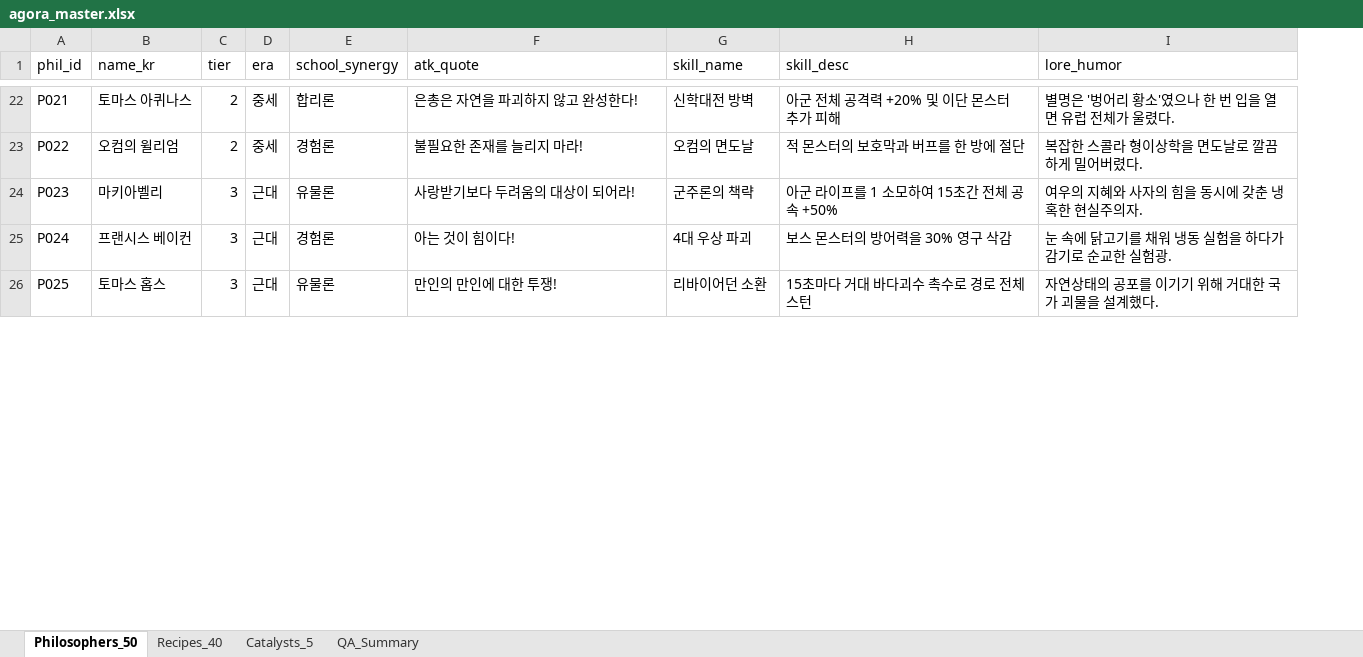
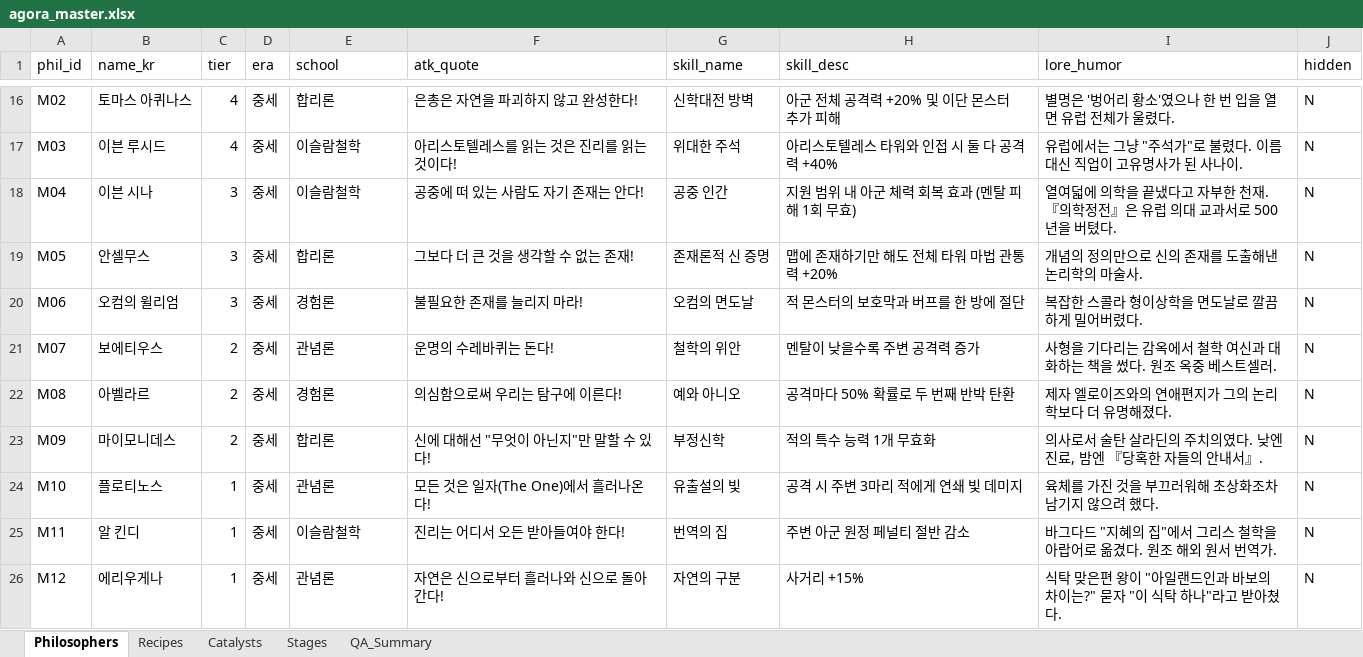
Before and after one commit to zdr1357-9993/agora-defense, an Excel workbook: data/agora_master.xlsx, sheet Philosophers, drawn as a sheet; only a part is shown, gaps mark what is left out; values as stored, in another font and other column widths than the file's, no cell formats; table styles not drawn; removed rows and columns are numbered as before the commit, all else as after; the diff covers the shown part only; the diff names each change by its address in the sheet, - before the commit and + after, or states it on an @@ line.

```diff
--- a/data/agora_master.xlsx (sheet Philosophers)
+++ b/data/agora_master.xlsx (sheet Philosophers)
-sheet tab: Philosophers_50
+sheet tab: Philosophers
-sheet tab: Recipes_40
+sheet tab: Recipes
-sheet tab: Catalysts_5
+sheet tab: Catalysts
+sheet tab: Stages
+column J (hidden), row 16: N; row 20: N
-E1: school_synergy
+E1: school
-A16 (phil_id): P021
+A16 (phil_id): M02
-C16 (tier): 2
+C16 (tier): 4
+row 17: M03 | 이븐 루시드 | 4 | 중세 | 이슬람철학 | 아리스토텔레스를 읽는 것은 진리를 읽는 것이다! | 위대한 주석 | 아리스토텔레스 타워와 인접 시 둘 다 공격력 +40% | 유럽에서는 그냥 "주석가"로 불렸다. 이름 대신 직업이 고유명사가 된 사나이. | N
+row 18: M04 | 이븐 시나 | 3 | 중세 | 이슬람철학 | 공중에 떠 있는 사람도 자기 존재는 안다! | 공중 인간 | 지원 범위 내 아군 체력 회복 효과 (멘탈 피해 1회 무효) | 열여덟에 의학을 끝냈다고 자부한 천재. 『의학정전』은 유럽 의대 교과서로 500년을 버텼다. | N
+row 19: M05 | 안셀무스 | 3 | 중세 | 합리론 | 그보다 더 큰 것을 생각할 수 없는 존재! | 존재론적 신 증명 | 맵에 존재하기만 해도 전체 타워 마법 관통력 +20% | 개념의 정의만으로 신의 존재를 도출해낸 논리학의 마술사. | N
-A20 (phil_id): P022
+A20 (phil_id): M06
-C20 (tier): 2
+C20 (tier): 3
-row 24: P023 | 마키아벨리 | 3 | 근대 | 유물론 | 사랑받기보다 두려움의 대상이 되어라! | 군주론의 책략 | 아군 라이프를 1 소모하여 15초간 전체 공속 +50% | 여우의 지혜와 사자의 힘을 동시에 갖춘 냉혹한 현실주의자.
-row 25: P024 | 프랜시스 베이컨 | 3 | 근대 | 경험론 | 아는 것이 힘이다! | 4대 우상 파괴 | 보스 몬스터의 방어력을 30% 영구 삭감 | 눈 속에 닭고기를 채워 냉동 실험을 하다가 감기로 순교한 실험광.
-row 26: P025 | 토마스 홉스 | 3 | 근대 | 유물론 | 만인의 만인에 대한 투쟁! | 리바이어던 소환 | 15초마다 거대 바다괴수 촉수로 경로 전체 스턴 | 자연상태의 공포를 이기기 위해 거대한 국가 괴물을 설계했다.
+row 21: M07 | 보에티우스 | 2 | 중세 | 관념론 | 운명의 수레바퀴는 돈다! | 철학의 위안 | 멘탈이 낮을수록 주변 공격력 증가 | 사형을 기다리는 감옥에서 철학 여신과 대화하는 책을 썼다. 원조 옥중 베스트셀러. | N
+row 22: M08 | 아벨라르 | 2 | 중세 | 경험론 | 의심함으로써 우리는 탐구에 이른다! | 예와 아니오 | 공격마다 50% 확률로 두 번째 반박 탄환 | 제자 엘로이즈와의 연애편지가 그의 논리학보다 더 유명해졌다. | N
+row 23: M09 | 마이모니데스 | 2 | 중세 | 합리론 | 신에 대해선 "무엇이 아닌지"만 말할 수 있다! | 부정신학 | 적의 특수 능력 1개 무효화 | 의사로서 술탄 살라딘의 주치의였다. 낮엔 진료, 밤엔 『당혹한 자들의 안내서』. | N
+row 24: M10 | 플로티노스 | 1 | 중세 | 관념론 | 모든 것은 일자(The One)에서 흘러나온다! | 유출설의 빛 | 공격 시 주변 3마리 적에게 연쇄 빛 데미지 | 육체를 가진 것을 부끄러워해 초상화조차 남기지 않으려 했다. | N
+row 25: M11 | 알 킨디 | 1 | 중세 | 이슬람철학 | 진리는 어디서 오든 받아들여야 한다! | 번역의 집 | 주변 아군 원정 페널티 절반 감소 | 바그다드 "지혜의 집"에서 그리스 철학을 아랍어로 옮겼다. 원조 해외 원서 번역가. | N
+row 26: M12 | 에리우게나 | 1 | 중세 | 관념론 | 자연은 신으로부터 흘러나와 신으로 돌아간다! | 자연의 구분 | 사거리 +15% | 식탁 맞은편 왕이 "아일랜드인과 바보의 차이는?" 묻자 "이 식탁 하나"라고 받아쳤다. | N
```
Also changed, not shown: 39 added rows, 28 removed rows and 29 edited cells elsewhere in this sheet, sheet Recipes, sheet QA_Summary, sheet Catalysts, cell formats, 10 other files.
